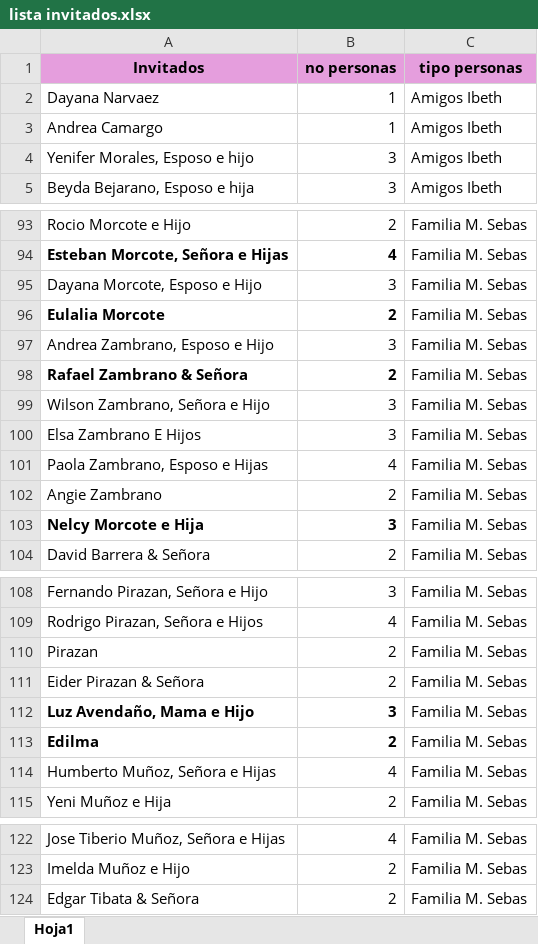
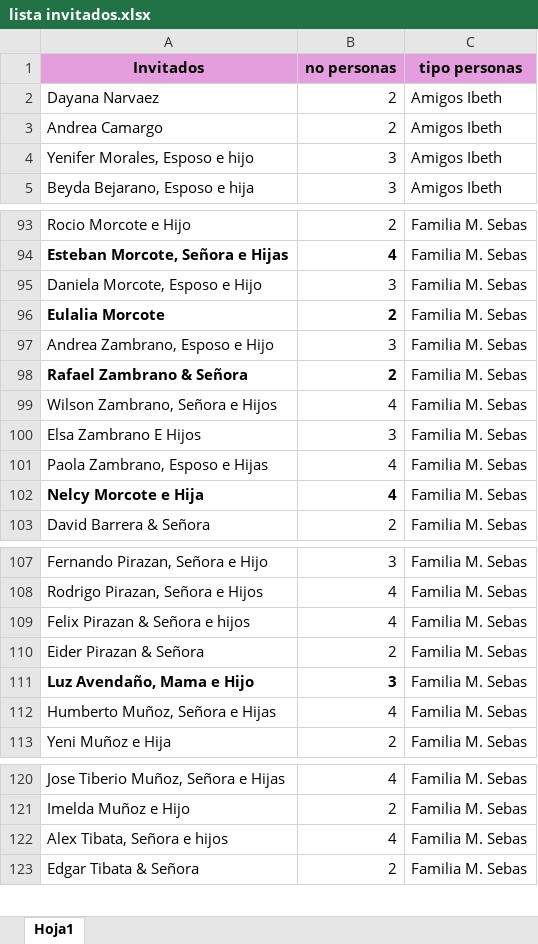
Before and after one commit to sebastian172gm/babyshowerinvitationweb, an Excel workbook: lista invitados.xlsx, sheet Hoja1, drawn as a sheet; only a part is shown, gaps mark what is left out; values as stored, in another font and other column widths than the file's, no borders; removed rows and columns are numbered as before the commit, all else as after; the diff covers the shown part only; the diff names each change by its address in the sheet, - before the commit and + after, or states it on an @@ line.

```diff
--- a/lista invitados.xlsx (sheet Hoja1)
+++ b/lista invitados.xlsx (sheet Hoja1)
-B2:B3 (no personas): 1
+B2:B3 (no personas): 2
-A95 (Invitados): Dayana Morcote, Esposo e Hijo
+A95 (Invitados): Daniela Morcote, Esposo e Hijo
-A99 (Invitados): Wilson Zambrano, Señora e Hijo
+A99 (Invitados): Wilson Zambrano, Señora e Hijos
-B99 (no personas): 3
+B99 (no personas): 4
-row 102: Angie Zambrano | 2 | Familia M. Sebas
-B102 (no personas): 3
+B102 (no personas): 4
-row 110: Pirazan | 2 | Familia M. Sebas
+row 109: Felix Pirazan & Señora e hijos | 4 | Familia M. Sebas
-row 113: Edilma | 2 | Familia M. Sebas
+row 122: Alex Tibata, Señora e hijos | 4 | Familia M. Sebas
```
Also changed, not shown: 1 edited cell elsewhere in this sheet, 5 other files.
